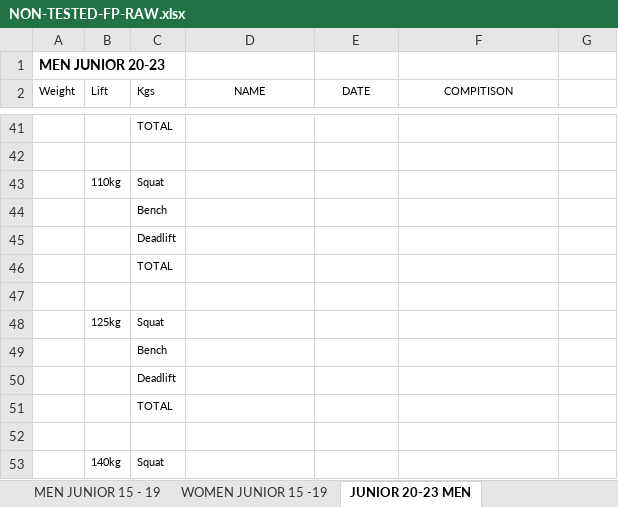
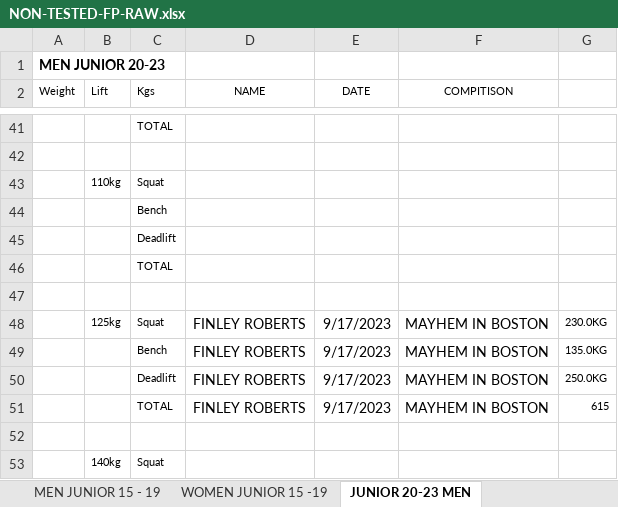
Before and after one commit to iamscottfreeman/bplf.co.uk, an Excel workbook: public/downloads/NON-TESTED-FP-RAW.xlsx, sheet JUNIOR 20-23 MEN, drawn as a sheet; only a part is shown, gaps mark what is left out; values as stored, in another font and other column widths than the file's, no borders; removed rows and columns are numbered as before the commit, all else as after; the diff names each change by its address in the sheet, - before the commit and + after, or states it on an @@ line.

```diff
--- a/public/downloads/NON-TESTED-FP-RAW.xlsx (sheet JUNIOR 20-23 MEN)
+++ b/public/downloads/NON-TESTED-FP-RAW.xlsx (sheet JUNIOR 20-23 MEN)
-row 48:  | 125kg | Squat
-row 49:  |  | Bench
-row 50:  |  | Deadlift
-row 51:  |  | TOTAL
+row 48:  | 125kg | Squat | FINLEY ROBERTS | 9/17/2023 | MAYHEM IN BOSTON | 230.0KG
+row 49:  |  | Bench | FINLEY ROBERTS | 9/17/2023 | MAYHEM IN BOSTON | 135.0KG
+row 50:  |  | Deadlift | FINLEY ROBERTS | 9/17/2023 | MAYHEM IN BOSTON | 250.0KG
+row 51:  |  | TOTAL | FINLEY ROBERTS | 9/17/2023 | MAYHEM IN BOSTON | 615
```
Also changed, not shown: public/downloads/TESTED-FP-RAW.xlsx, public/downloads/TESTED-RAW-SINGLE-LIFTS.xlsx, 3 other files.
